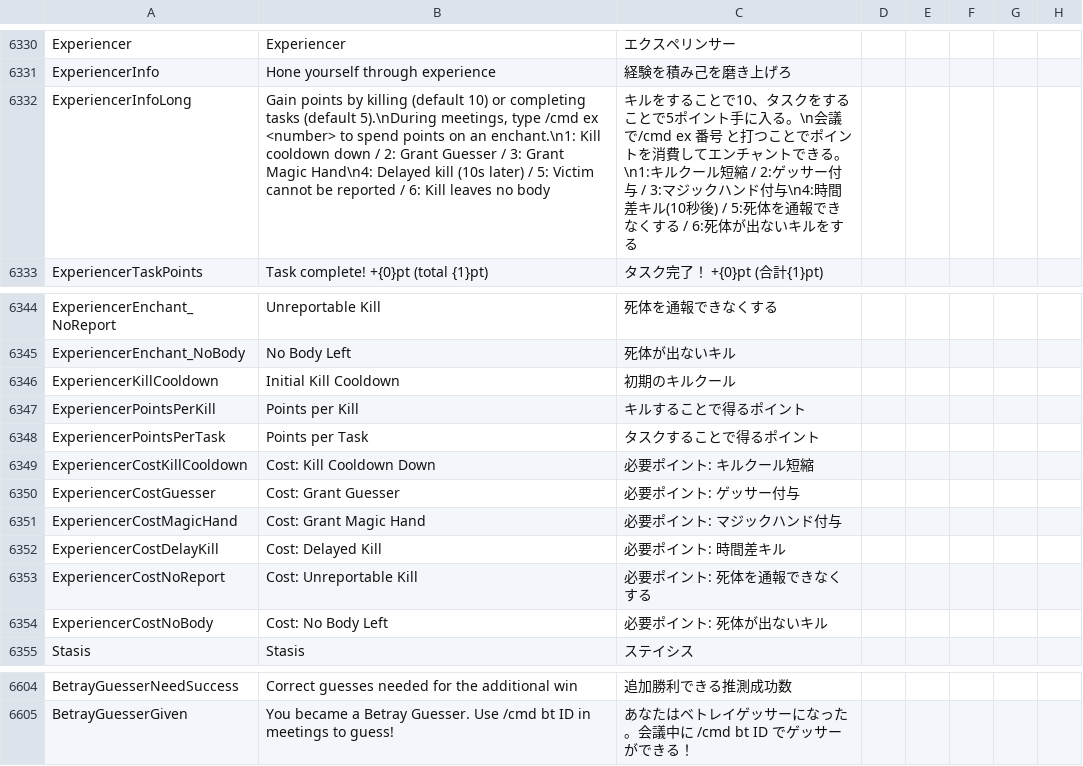
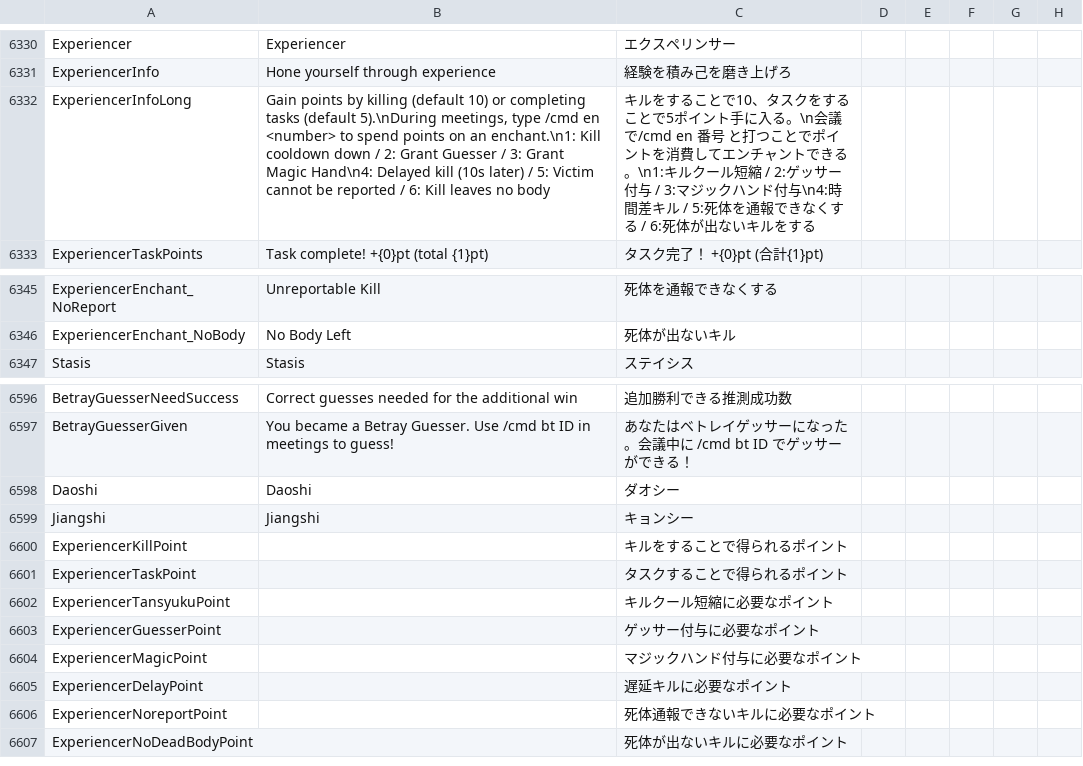
Before and after one commit to rar006/TownOfHost-hamo, a CSV file: Resources/string.csv, drawn as a sheet; only a part is shown, gaps mark what is left out; the diff covers the shown part only.

Commit message:
Addrole: Experiencer

```diff
--- a/Resources/string.csv
+++ b/Resources/string.csv
@@ -6331,3 +6331,3 @@
 "ExperiencerInfo","Hone yourself through experience","経験を積み己を磨き上げろ"
-"ExperiencerInfoLong","Gain points by killing (default 10) or completing tasks (default 5).\nDuring meetings, type /cmd ex <number> to spend points on an enchant.\n1: Kill cooldown down / 2: Grant Guesser / 3: Grant Magic Hand\n4: Delayed kill (10s later) / 5: Victim cannot be reported / 6: Kill leaves no body","キルをすることで10、タスクをすることで5ポイント手に入る。\n会議で/cmd ex 番号 と打つことでポイントを消費してエンチャントできる。\n1:キルクール短縮 / 2:ゲッサー付与 / 3:マジックハンド付与\n4:時間差キル(10秒後) / 5:死体を通報できなくする / 6:死体が出ないキルをする"
+"ExperiencerInfoLong","Gain points by killing (default 10) or completing tasks (default 5).\nDuring meetings, type /cmd en <number> to spend points on an enchant.\n1: Kill cooldown down / 2: Grant Guesser / 3: Grant Magic Hand\n4: Delayed kill (10s later) / 5: Victim cannot be reported / 6: Kill leaves no body","キルをすることで10、タスクをすることで5ポイント手に入る。\n会議で/cmd en 番号 と打つことでポイントを消費してエンチャントできる。\n1:キルクール短縮 / 2:ゲッサー付与 / 3:マジックハンド付与\n4:時間差キル / 5:死体を通報できなくする / 6:死体が出ないキルをする"
 "ExperiencerTaskPoints","Task complete! +{0}pt (total {1}pt)","タスク完了！ +{0}pt (合計{1}pt)"
@@ -6345,11 +6346,2 @@
 "ExperiencerEnchant_NoBody","No Body Left","死体が出ないキル"
-"ExperiencerKillCooldown","Initial Kill Cooldown","初期のキルクール"
-"ExperiencerPointsPerKill","Points per Kill","キルすることで得るポイント"
-"ExperiencerPointsPerTask","Points per Task","タスクすることで得るポイント"
-"ExperiencerCostKillCooldown","Cost: Kill Cooldown Down","必要ポイント: キルクール短縮"
-"ExperiencerCostGuesser","Cost: Grant Guesser","必要ポイント: ゲッサー付与"
-"ExperiencerCostMagicHand","Cost: Grant Magic Hand","必要ポイント: マジックハンド付与"
-"ExperiencerCostDelayKill","Cost: Delayed Kill","必要ポイント: 時間差キル"
-"ExperiencerCostNoReport","Cost: Unreportable Kill","必要ポイント: 死体を通報できなくする"
-"ExperiencerCostNoBody","Cost: No Body Left","必要ポイント: 死体が出ないキル"
 "Stasis","Stasis","ステイシス"
@@ -6605 +6597,11 @@
 "BetrayGuesserGiven","You became a Betray Guesser. Use /cmd bt ID in meetings to guess!","あなたはベトレイゲッサーになった。会議中に /cmd bt ID でゲッサーができる！"
+"Daoshi","Daoshi","ダオシー"
+"Jiangshi","Jiangshi","キョンシー"
+"ExperiencerKillPoint","","キルをすることで得られるポイント"
+"ExperiencerTaskPoint","","タスクすることで得られるポイント"
+"ExperiencerTansyukuPoint","","キルクール短縮に必要なポイント"
+"ExperiencerGuesserPoint","","ゲッサー付与に必要なポイント"
+"ExperiencerMagicPoint","","マジックハンド付与に必要なポイント"
+"ExperiencerDelayPoint","","遅延キルに必要なポイント"
+"ExperiencerNoreportPoint","","死体通報できないキルに必要なポイント"
+"ExperiencerNoDeadBodyPoint","","死体が出ないキルに必要なポイント"
```
Also changed, not shown: 2 added rows, 1 removed row and 12 edited cells elsewhere in this file, 21 other files.
